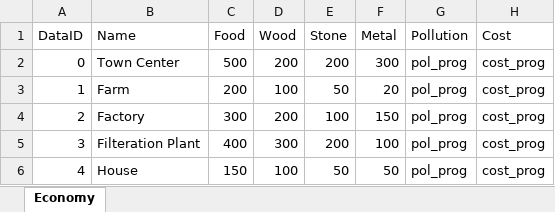
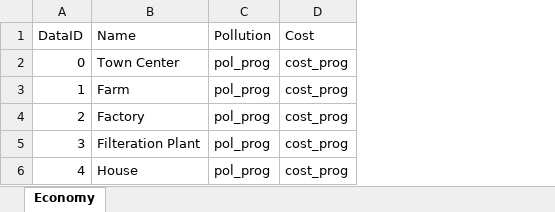
Before and after one commit to gdd-shobhit/SaveEarthFromGlobalWarming, an Excel workbook: SaveEarth/Assets/Economy/BuildingEconomy.xlsx, sheet Economy, drawn as a sheet; values as stored, in another font and other column widths than the file's, no borders; the diff names each change by its address in the sheet, - before the commit and + after, or states it on an @@ line.

```diff
--- a/SaveEarth/Assets/Economy/BuildingEconomy.xlsx (sheet Economy)
+++ b/SaveEarth/Assets/Economy/BuildingEconomy.xlsx (sheet Economy)
-column C (Food), rows 2-6: 500 | 200 | 300 | 400 | 150
-column D (Wood), rows 2-6: 200 | 100 | 200 | 300 | 100
-column E (Stone), rows 2-6: 200 | 50 | 100 | 200 | 50
-column F (Metal), rows 2-6: 300 | 20 | 150 | 100 | 50
```
Also changed, not shown: SaveEarth/Assets/Economy/CostProgression.xlsx, 5 other files.
